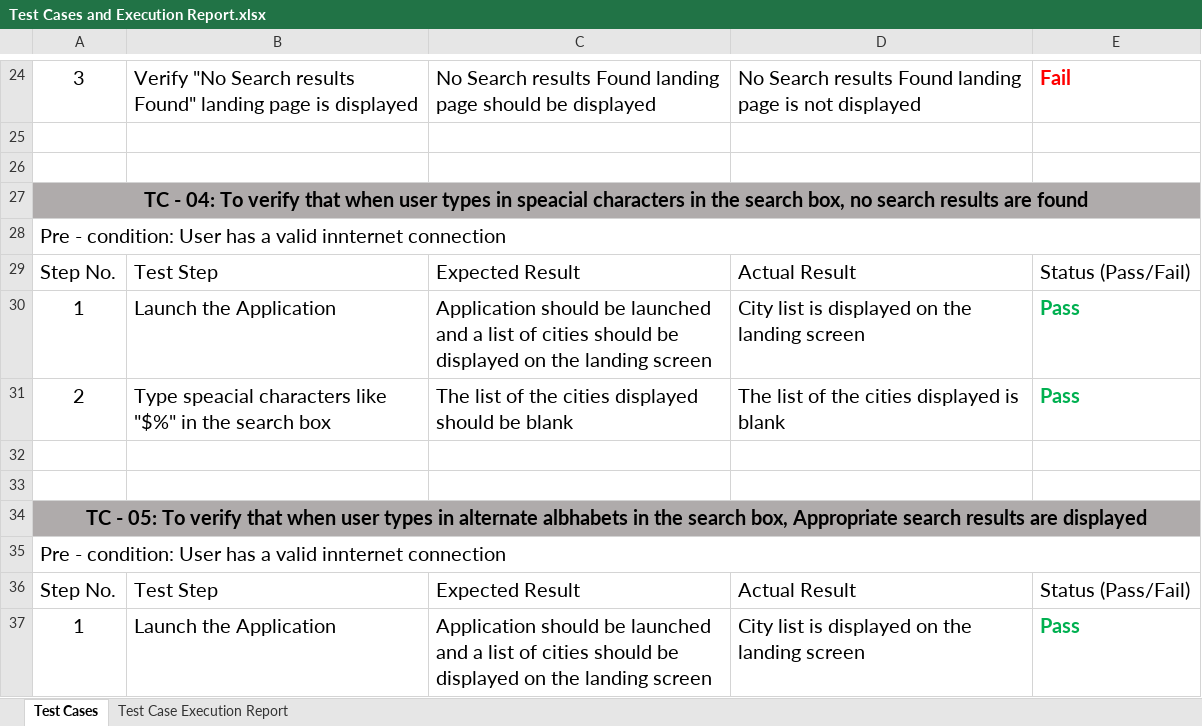
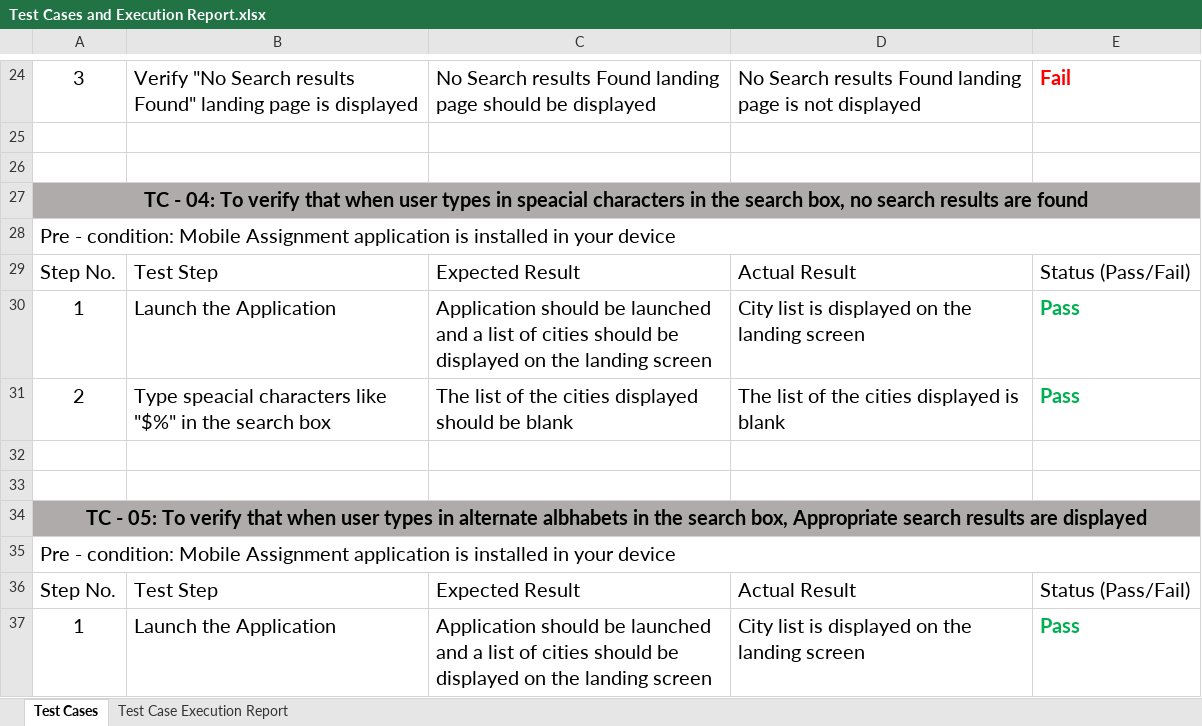
Before and after one commit to backbase-mobileqa/mobile-test, an Excel workbook: Test Cases and Execution Report/Test Cases and Execution Report.xlsx, sheet Test Cases, drawn as a sheet; only a part is shown, gaps mark what is left out; values as stored, in another font and other column widths than the file's, no borders; the diff covers the shown part only; the diff names each change by its address in the sheet, - before the commit and + after, or states it on an @@ line.

Commit message:
Final Commit Test Assignment
Deliverables

1. Manual test cases - 8 Test cases Created (Maintained in an Excel sheet under folder Test Cases and Execution Report)
2. Automated test cases - 4 from the above test cases automated as below:

  a. InvalidSearch: TC - 04: To verify that when user types in speacial characters in the search box, no search results are found
  b. SearchCity: TC - 01: To verify if user is able to search a city using the search box
  c. SearchCityAlternateAlphabets: TC - 05: To verify that when user types in alternate albhabets in the search box, Appropriate search results are displayed
  d. SelectCityfromtheList: TC - 02: To verify if user is able to select a city from the city list

3. Separate Branch created - azmanBranch and a Pull request raised to the master branch
4. Test Execution report (Maintained in an Excel sheet under folder Test Cases and Execution Report)
5. Overall Execution report (Maintained in a PPT under folder Overall Evaluation Report)

```diff
--- a/Test Cases and Execution Report/Test Cases and Execution Report.xlsx (sheet Test Cases)
+++ b/Test Cases and Execution Report/Test Cases and Execution Report.xlsx (sheet Test Cases)
-A28: …- condition: User has a valid innternet connection
+A28: …- condition: Mobile Assignment application is installed in your device
-A35: …- condition: User has a valid innternet connection
+A35: …- condition: Mobile Assignment application is installed in your device
```
Also changed, not shown: 7 added rows, 1 removed row and 10 edited cells elsewhere in this sheet, sheet Test Case Execution Report, charts or pictures, 3 other files.
